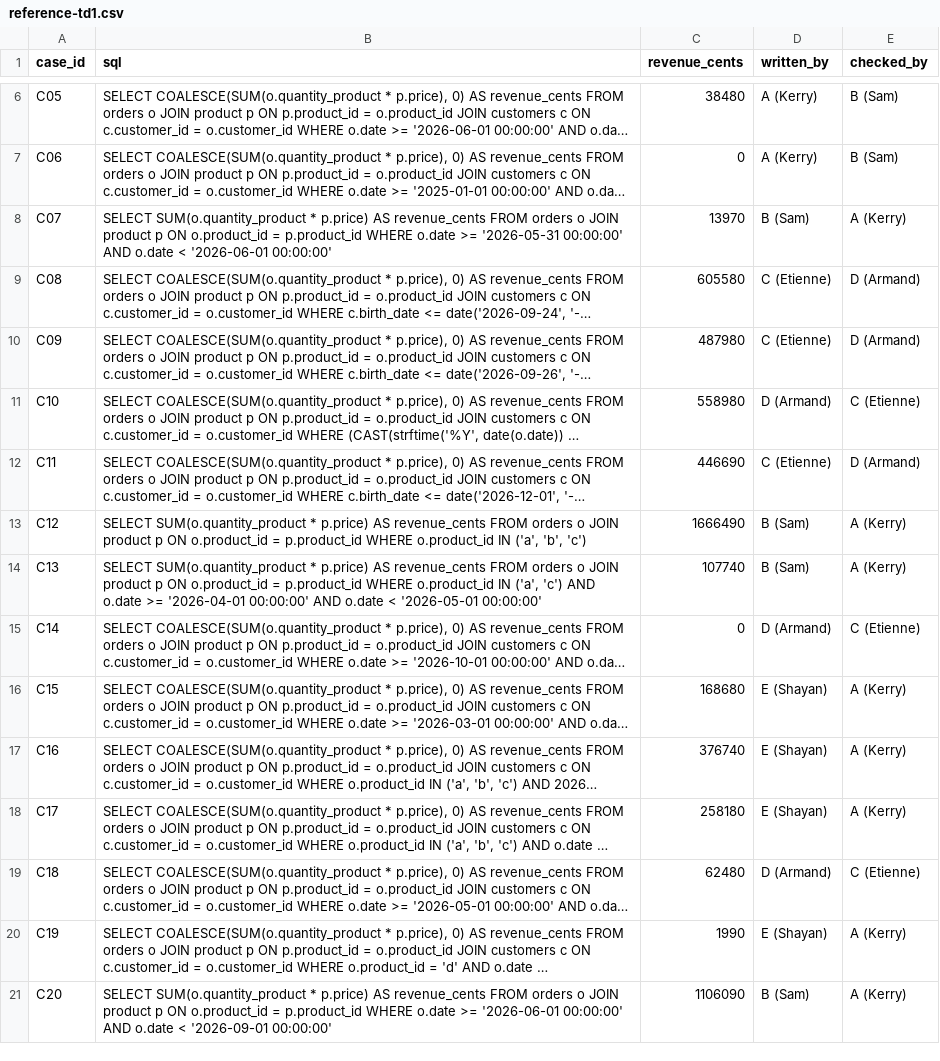
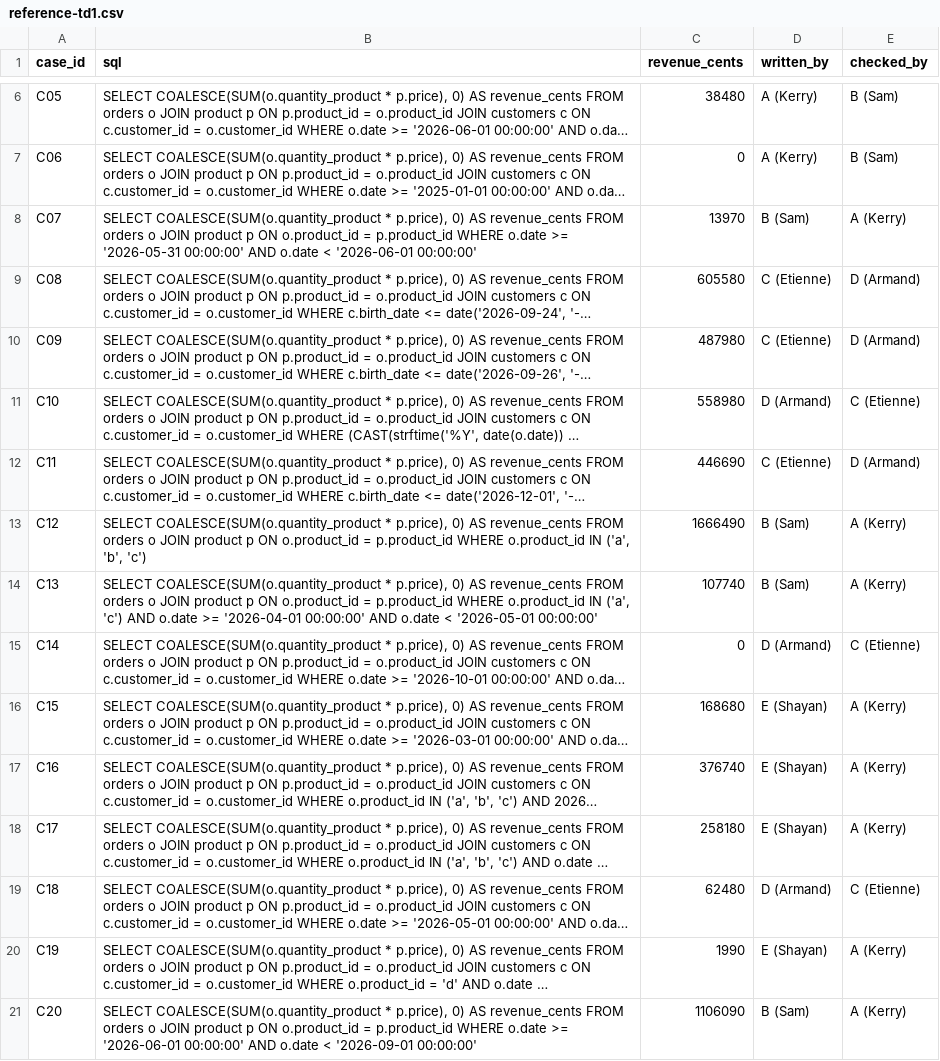
Before and after one commit to Etnnnn/next-gen-ai-dia5-5, a CSV file: reference-td1.csv, drawn as a sheet; only a part is shown, gaps mark what is left out; long unchanged cells end in …; the diff names each change by its address in the sheet, - before the commit and + after, or states it on an @@ line.

Commit message:
TD1: COALESCE in B's reference queries (C07, C12, C13, C20), values unchanged

```diff
--- a/reference-td1.csv
+++ b/reference-td1.csv
-B8 (sql): SELECT SUM(o.quantity_product * p.price) AS revenue_cents…
+B8 (sql): SELECT COALESCE(SUM(o.quantity_product * p.price), 0) AS revenue_cents…
-B13 (sql): SELECT SUM(o.quantity_product * p.price) AS revenue_cents…
+B13 (sql): SELECT COALESCE(SUM(o.quantity_product * p.price), 0) AS revenue_cents…
-B14 (sql): SELECT SUM(o.quantity_product * p.price) AS revenue_cents…
+B14 (sql): SELECT COALESCE(SUM(o.quantity_product * p.price), 0) AS revenue_cents…
-B21 (sql): SELECT SUM(o.quantity_product * p.price) AS revenue_cents…
+B21 (sql): SELECT COALESCE(SUM(o.quantity_product * p.price), 0) AS revenue_cents…
```
